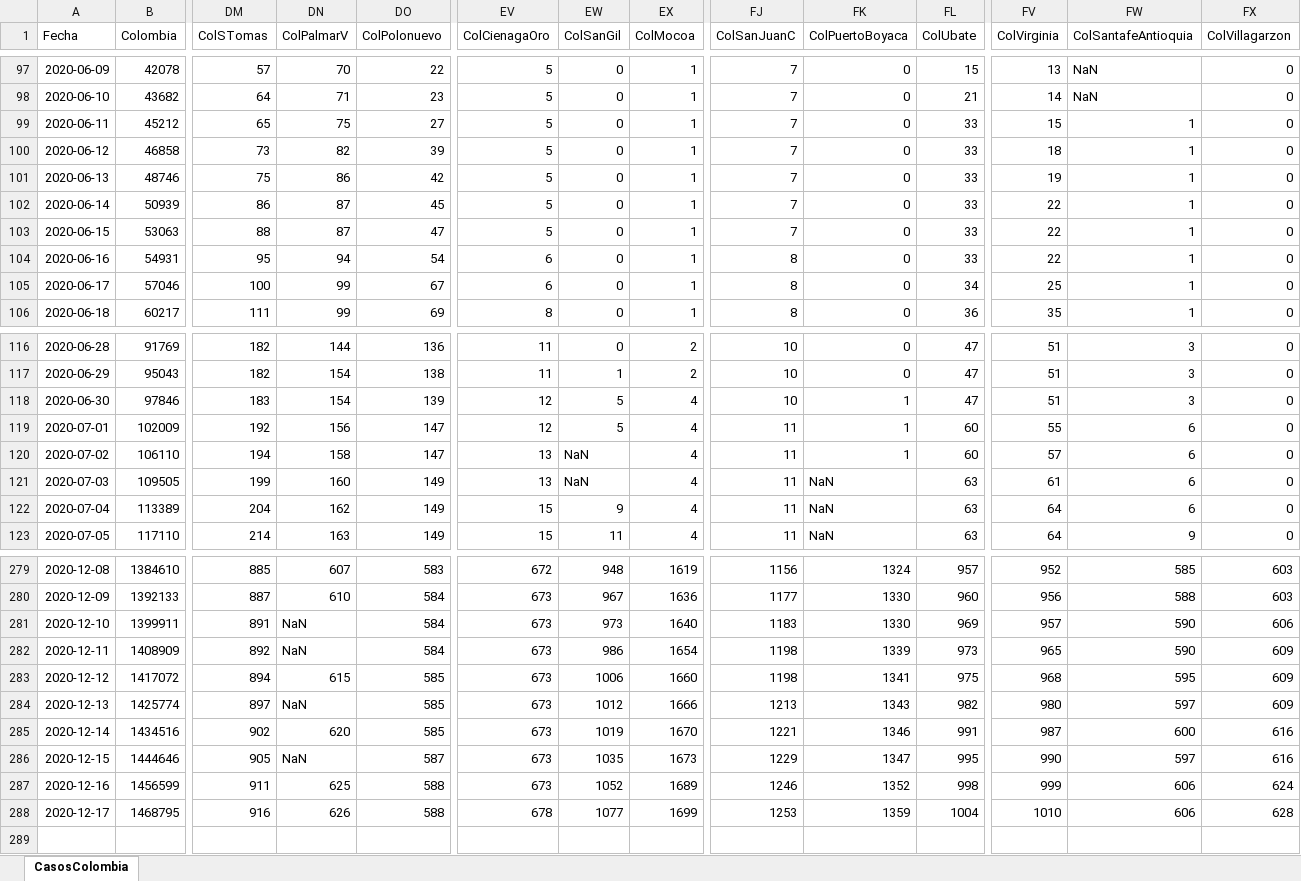
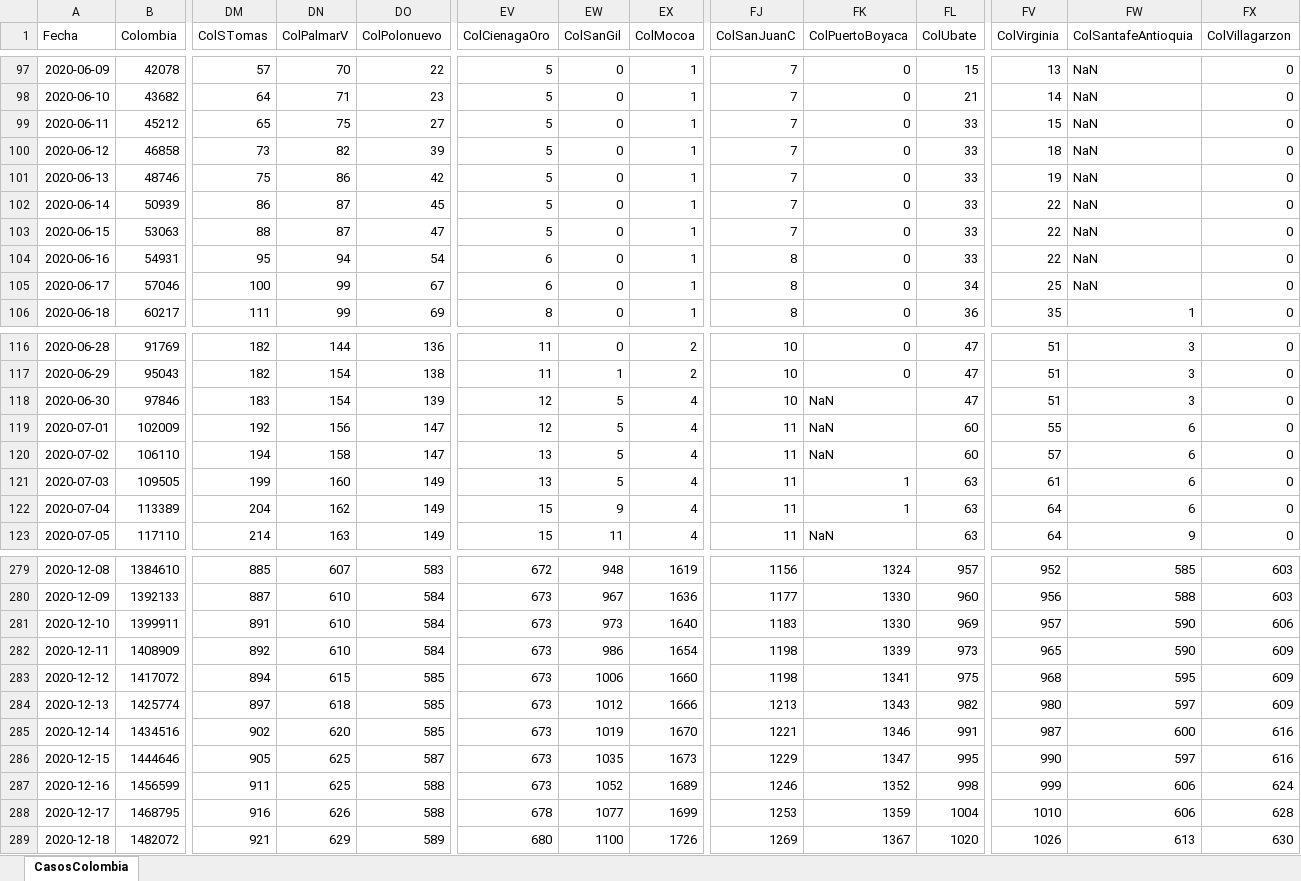
Before and after one commit to 1Alacer/covid, an Excel workbook: CasosColombia.xlsx, sheet CasosColombia, drawn as a sheet; only a part is shown, gaps mark what is left out; values as stored, in another font and other column widths than the file's, no borders; rows hold the shown columns only; the diff covers the shown part only; the diff names each change by its address in the sheet, - before the commit and + after, or states it on an @@ line.

```diff
--- a/CasosColombia.xlsx (sheet CasosColombia)
+++ b/CasosColombia.xlsx (sheet CasosColombia)
-FW99:FW105 (ColSantafeAntioquia): 1
+FW99:FW105 (ColSantafeAntioquia): NaN
-FK118:FK120 (ColPuertoBoyaca): 1
+FK118:FK120 (ColPuertoBoyaca): NaN
-EW120:EW121 (ColSanGil): NaN
+EW120:EW121 (ColSanGil): 5
-FK121:FK122 (ColPuertoBoyaca): NaN
+FK121:FK122 (ColPuertoBoyaca): 1
-DN281:DN282 (ColPalmarV): NaN
+DN281:DN282 (ColPalmarV): 610
-DN284 (ColPalmarV): NaN
+DN284 (ColPalmarV): 618
-DN286 (ColPalmarV): NaN
+DN286 (ColPalmarV): 625
+row 289: 2020-12-18 | 1482072 | 921 | 629 | 589 | 680 | 1100 | 1726 | 1269 | 1367 | 1020 | 1026 | 613 | 630
```
Also changed, not shown: 14 edited cells elsewhere in this sheet, 1 other file.
